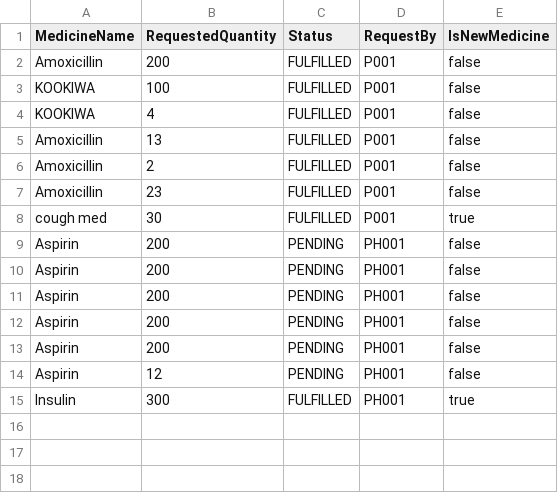
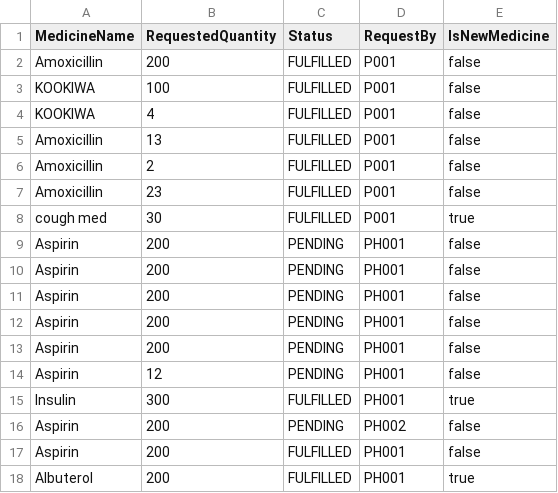
Before and after one commit to Dashini16/Hospital-Management-System-HMS-, a CSV file: hms/src/data/Replenishment_Requests.csv, drawn as a sheet; the diff names each change by its address in the sheet, - before the commit and + after, or states it on an @@ line.

```diff
--- a/hms/src/data/Replenishment_Requests.csv
+++ b/hms/src/data/Replenishment_Requests.csv
+row 16: Aspirin | 200 | PENDING | PH002 | false
+row 17: Aspirin | 200 | FULFILLED | PH001 | false
+row 18: Albuterol | 200 | FULFILLED | PH001 | true
```
Also changed, not shown: hms/src/data/Appointment_Slots.csv, hms/src/data/Appointments_List.csv, 11 other files.
